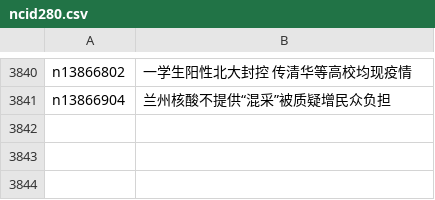
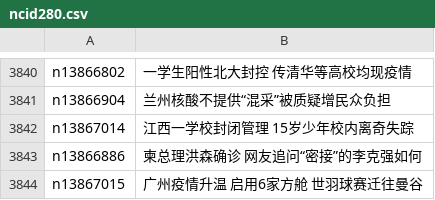
Before and after one commit to epic-marker/epoch-news, a CSV file: indexes/ncid280.csv, drawn as a sheet; only a part is shown, gaps mark what is left out; the diff names each change by its address in the sheet, - before the commit and + after, or states it on an @@ line.

```diff
--- a/indexes/ncid280.csv
+++ b/indexes/ncid280.csv
+row 3842: n13867014 | 江西一学校封闭管理 15岁少年校内离奇失踪
+row 3843: n13866886 | 柬总理洪森确诊 网友追问“密接”的李克强如何
+row 3844: n13867015 | 广州疫情升温 启用6家方舱 世羽球赛迁往曼谷
```
Also changed, not shown: indexes/ncid1078159.csv, indexes/ncid277.csv, 29 other files.
